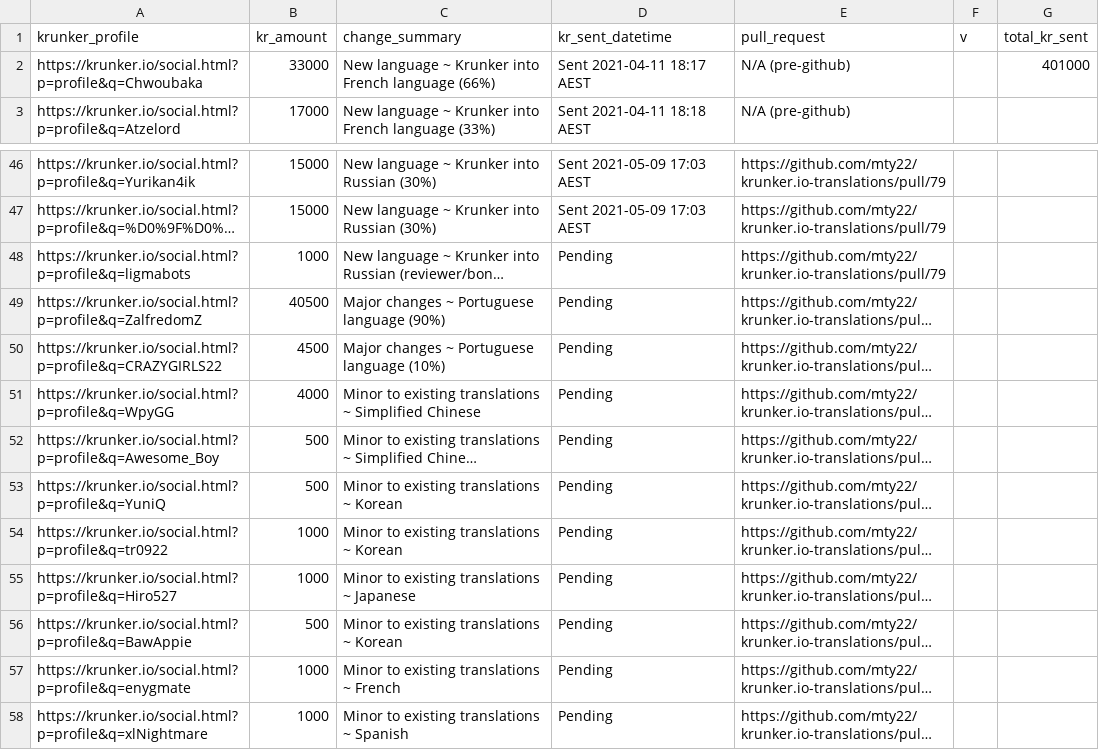
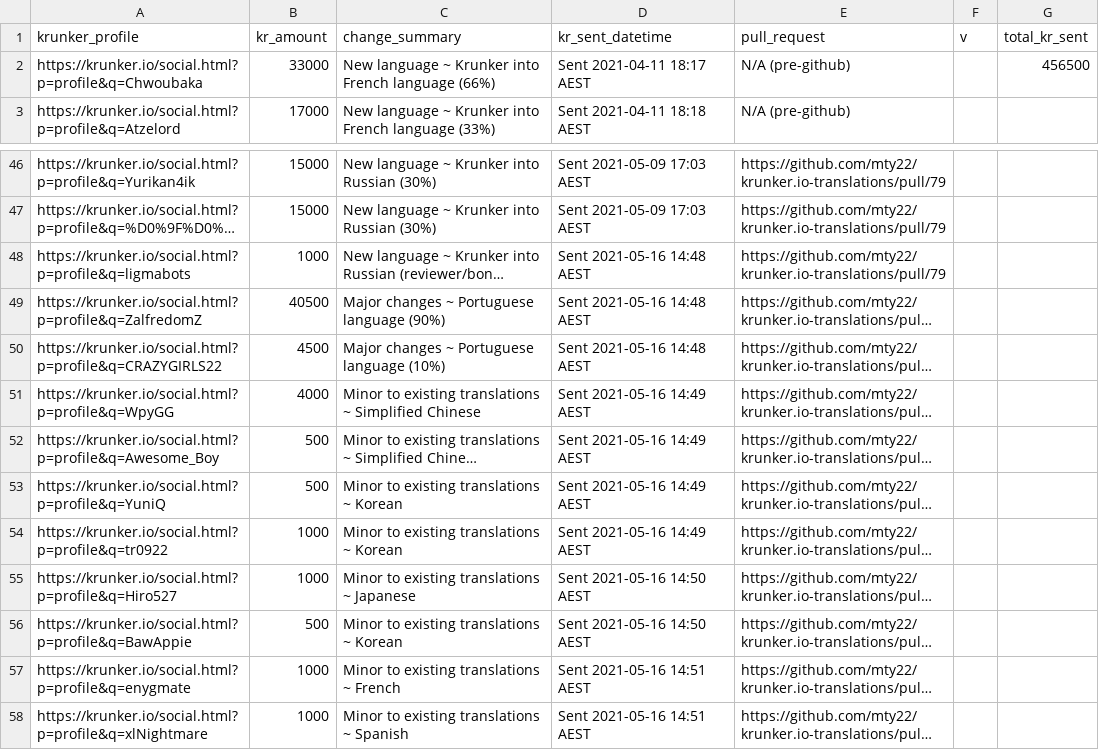
Before and after one commit to mty22/krunker.io-translations, a CSV file: kr_payouts.csv, drawn as a sheet; only a part is shown, gaps mark what is left out; long unchanged cells end in …; the diff names each change by its address in the sheet, - before the commit and + after, or states it on an @@ line.

Commit message:
Update kr_payouts.csv post KR payouts.

```diff
--- a/kr_payouts.csv
+++ b/kr_payouts.csv
-G2 (total_kr_sent): 401000
+G2 (total_kr_sent): 456500
-D48:D50 (kr_sent_datetime): Pending
+D48:D50 (kr_sent_datetime): Sent 2021-05-16 14:48 AEST
-D51:D54 (kr_sent_datetime): Pending
+D51:D54 (kr_sent_datetime): Sent 2021-05-16 14:49 AEST
-D55:D56 (kr_sent_datetime): Pending
+D55:D56 (kr_sent_datetime): Sent 2021-05-16 14:50 AEST
-D57:D58 (kr_sent_datetime): Pending
+D57:D58 (kr_sent_datetime): Sent 2021-05-16 14:51 AEST
```
